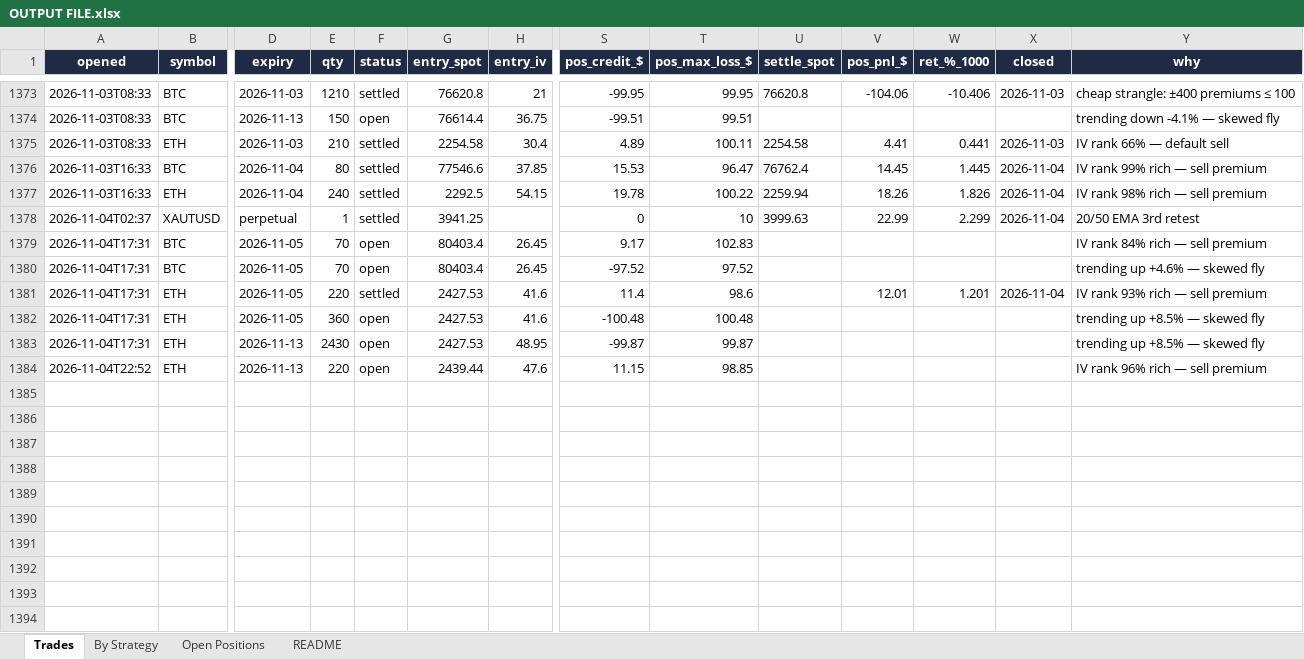
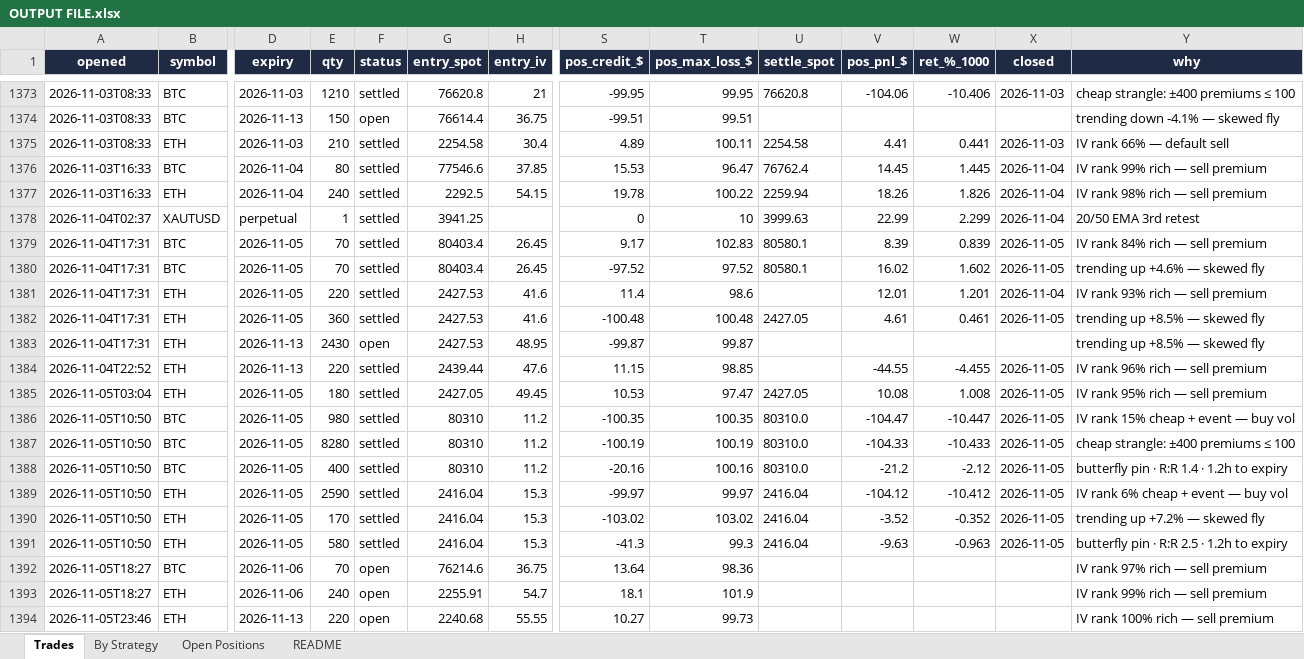
Before and after one commit to Ayushtambi2011/deltahedge-bot, an Excel workbook: OUTPUT FILE.xlsx, sheet Trades, drawn as a sheet; only a part is shown, gaps mark what is left out; values as stored, in another font and other column widths than the file's, no borders; rows hold the shown columns only; the diff names each change by its address in the sheet, - before the commit and + after, or states it on an @@ line.

```diff
--- a/OUTPUT FILE.xlsx (sheet Trades)
+++ b/OUTPUT FILE.xlsx (sheet Trades)
-F1379:F1380 (status): open
+F1379:F1380 (status): settled
-U1379:U1380 (settle_spot): (empty)
+U1379:U1380 (settle_spot): 80580.1
-V1379 (pos_pnl_$): (empty)
+V1379 (pos_pnl_$): 8.39
-W1379 (ret_%_1000): (empty)
+W1379 (ret_%_1000): 0.839
-X1379:X1380 (closed): (empty)
+X1379:X1380 (closed): 2026-11-05
-V1380 (pos_pnl_$): (empty)
+V1380 (pos_pnl_$): 16.02
-W1380 (ret_%_1000): (empty)
+W1380 (ret_%_1000): 1.602
-F1382 (status): open
+F1382 (status): settled
-U1382 (settle_spot): (empty)
+U1382 (settle_spot): 2427.05
-V1382 (pos_pnl_$): (empty)
+V1382 (pos_pnl_$): 4.61
-W1382 (ret_%_1000): (empty)
+W1382 (ret_%_1000): 0.461
-X1382 (closed): (empty)
+X1382 (closed): 2026-11-05
-F1384 (status): open
+F1384 (status): settled
-V1384 (pos_pnl_$): (empty)
+V1384 (pos_pnl_$): -44.55
-W1384 (ret_%_1000): (empty)
+W1384 (ret_%_1000): -4.455
-X1384 (closed): (empty)
+X1384 (closed): 2026-11-05
+row 1385: 2026-11-05T03:04 | ETH | 2026-11-05 | 180 | settled | 2427.05 | 49.45 | 10.53 | 97.47 | 2427.05 | 10.08 | 1.008 | 2026-11-05 | IV rank 95% rich — sell premium
+row 1386: 2026-11-05T10:50 | BTC | 2026-11-05 | 980 | settled | 80310 | 11.2 | -100.35 | 100.35 | 80310.0 | -104.47 | -10.447 | 2026-11-05 | IV rank 15% cheap + event — buy vol
+row 1387: 2026-11-05T10:50 | BTC | 2026-11-05 | 8280 | settled | 80310 | 11.2 | -100.19 | 100.19 | 80310.0 | -104.33 | -10.433 | 2026-11-05 | cheap strangle: ±400 premiums ≤ 100
+row 1388: 2026-11-05T10:50 | BTC | 2026-11-05 | 400 | settled | 80310 | 11.2 | -20.16 | 100.16 | 80310.0 | -21.2 | -2.12 | 2026-11-05 | butterfly pin · R:R 1.4 · 1.2h to expiry
+row 1389: 2026-11-05T10:50 | ETH | 2026-11-05 | 2590 | settled | 2416.04 | 15.3 | -99.97 | 99.97 | 2416.04 | -104.12 | -10.412 | 2026-11-05 | IV rank 6% cheap + event — buy vol
+row 1390: 2026-11-05T10:50 | ETH | 2026-11-05 | 170 | settled | 2416.04 | 15.3 | -103.02 | 103.02 | 2416.04 | -3.52 | -0.352 | 2026-11-05 | trending up +7.2% — skewed fly
+row 1391: 2026-11-05T10:50 | ETH | 2026-11-05 | 580 | settled | 2416.04 | 15.3 | -41.3 | 99.3 | 2416.04 | -9.63 | -0.963 | 2026-11-05 | butterfly pin · R:R 2.5 · 1.2h to expiry
+row 1392: 2026-11-05T18:27 | BTC | 2026-11-06 | 70 | open | 76214.6 | 36.75 | 13.64 | 98.36 |  |  |  |  | IV rank 97% rich — sell premium
+row 1393: 2026-11-05T18:27 | ETH | 2026-11-06 | 240 | open | 2255.91 | 54.7 | 18.1 | 101.9 |  |  |  |  | IV rank 99% rich — sell premium
+row 1394: 2026-11-05T23:46 | ETH | 2026-11-13 | 220 | open | 2240.68 | 55.55 | 10.27 | 99.73 |  |  |  |  | IV rank 100% rich — sell premium
```
Also changed, not shown: sheet Open Positions, sheet By Strategy, sheet README, 1 other file.
